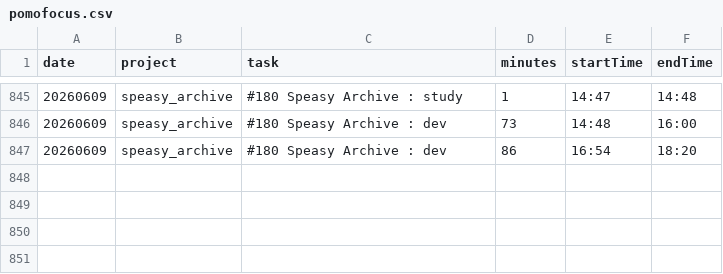
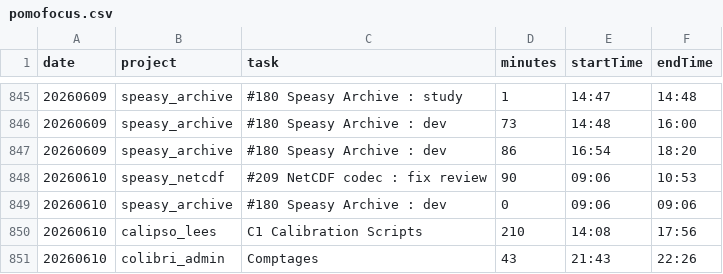
Before and after one commit to RichardHitier/projects-time-extractor, a CSV file: DATA/pomofocus.csv, drawn as a sheet; only a part is shown, gaps mark what is left out.

Commit message:
Add latest datas

```diff
--- a/DATA/pomofocus.csv
+++ b/DATA/pomofocus.csv
@@ -847 +847,5 @@ date,project,task,minutes,startTime,endTime
 20260609,speasy_archive,#180 Speasy Archive : dev,86,16:54,18:20
+20260610,speasy_netcdf,#209 NetCDF codec : fix review,90,09:06,10:53
+20260610,speasy_archive,#180 Speasy Archive : dev,0,09:06,09:06
+20260610,calipso_lees,C1 Calibration Scripts,210,14:08,17:56
+20260610,colibri_admin,Comptages,43,21:43,22:26
```
